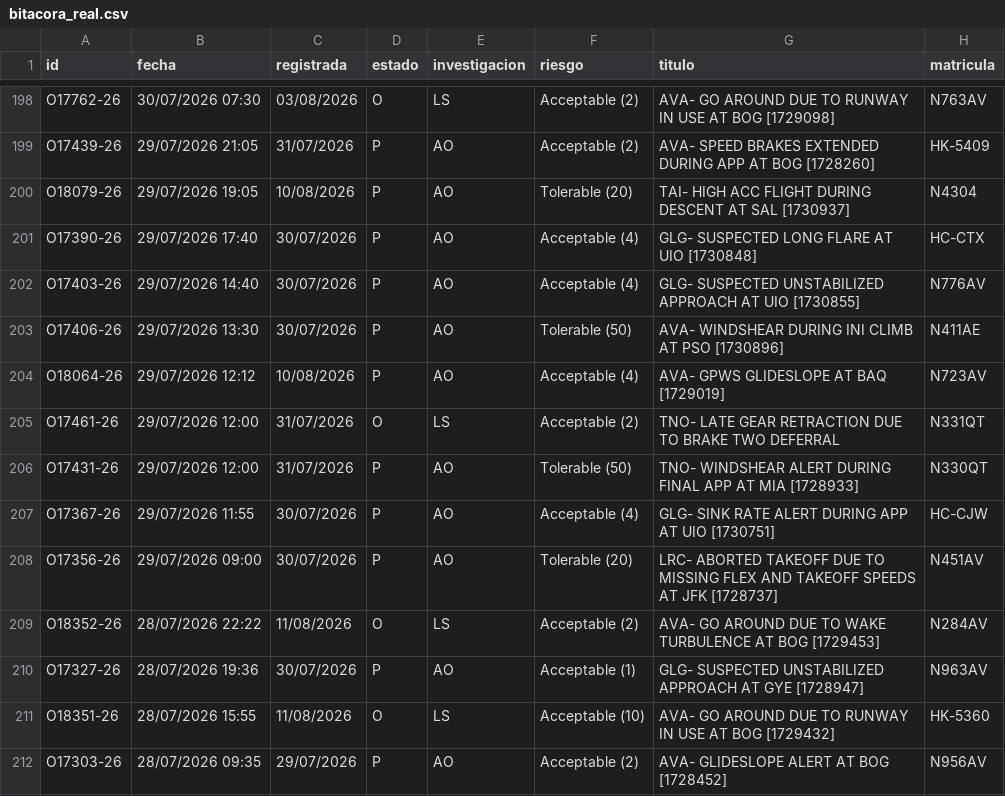
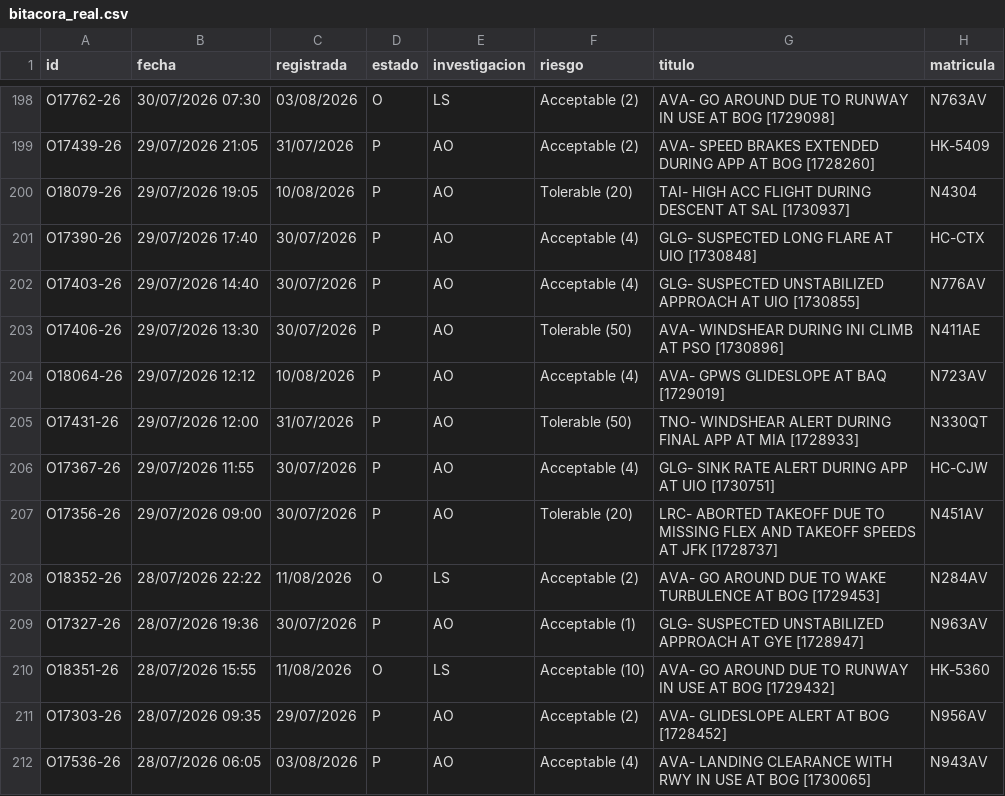
Before and after one commit to luibernip/segops, a CSV file: bitacora_real.csv, drawn as a sheet; only a part is shown, gaps mark what is left out; the shorter side is filled out with more unchanged rows; the diff names each change by its address in the sheet, - before the commit and + after, or states it on an @@ line.

```diff
--- a/bitacora_real.csv
+++ b/bitacora_real.csv
-row 205: O17461-26 | 29/07/2026 12:00 | 31/07/2026 | O | LS | Acceptable (2) | TNO- LATE GEAR RETRACTION DUE TO BRAKE TWO DEFERRAL | N331QT
```
Also changed, not shown: 1 other file.
